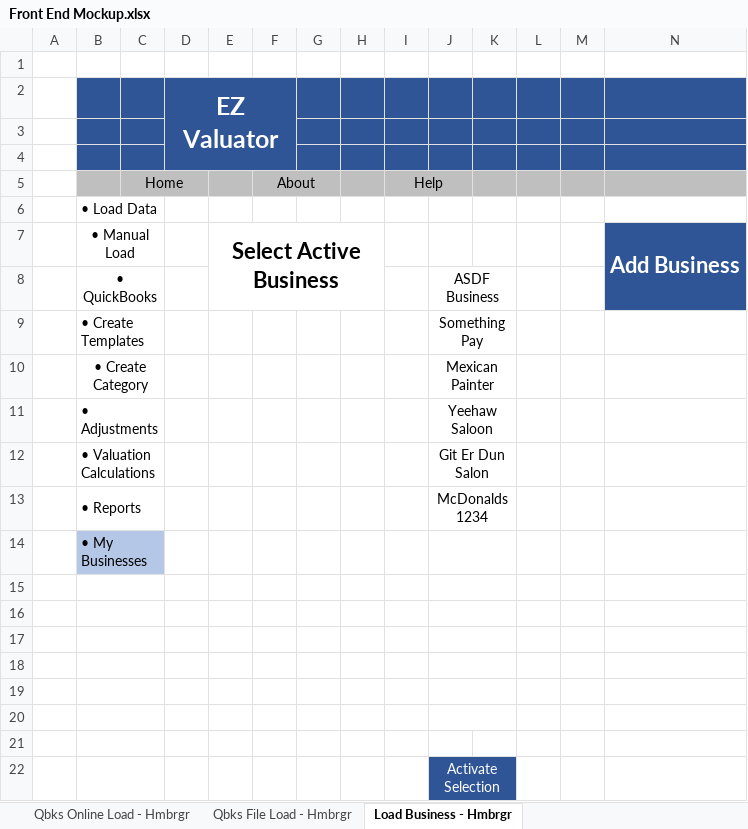
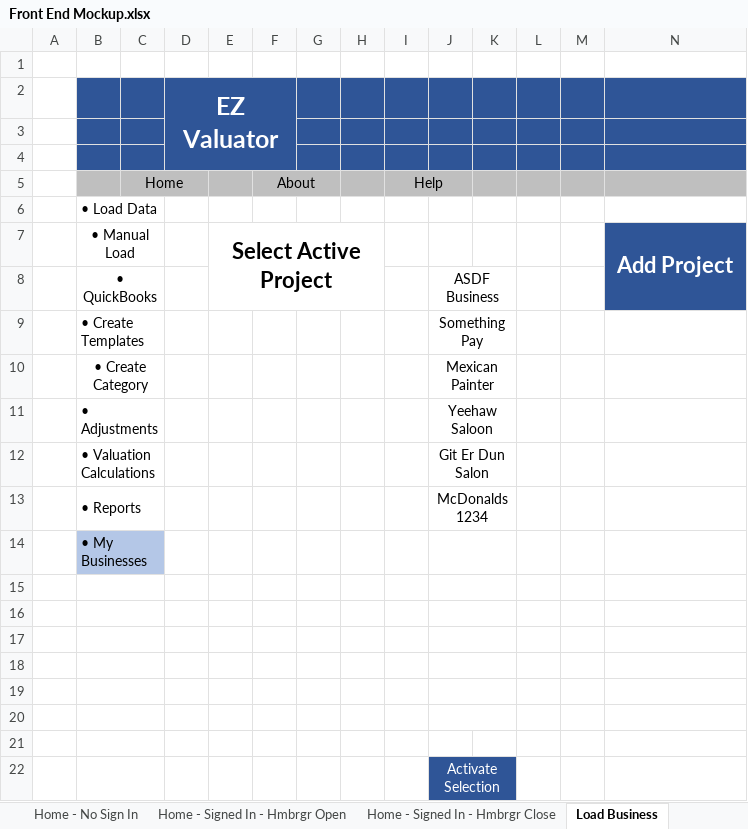
Before and after one commit to Derrickwillits/EzValuator, an Excel workbook: Mock Ups/Front End Mockup.xlsx, sheet Load Business, drawn as a sheet; only a part is shown; values as stored, in another font and other column widths than the file's, no borders; charts and pictures not drawn; removed rows and columns are numbered as before the commit, all else as after; rows hold the shown columns only; the diff names each change by its address in the sheet, - before the commit and + after, or states it on an @@ line.

```diff
--- a/Mock Ups/Front End Mockup.xlsx (sheet Load Business)
+++ b/Mock Ups/Front End Mockup.xlsx (sheet Load Business)
-sheet tab: Load Business - Hmbrgr
+sheet tab: Load Business
-row 7:  | • Manual Load |  |  | Select Active Business |  |  |  |  |  |  |  |  | Add Business
+row 7:  | • Manual Load |  |  | Select Active Project |  |  |  |  |  |  |  |  | Add Project
```
Also changed, not shown: sheet Qbks Online Load, other sheet tabs, charts or pictures.
